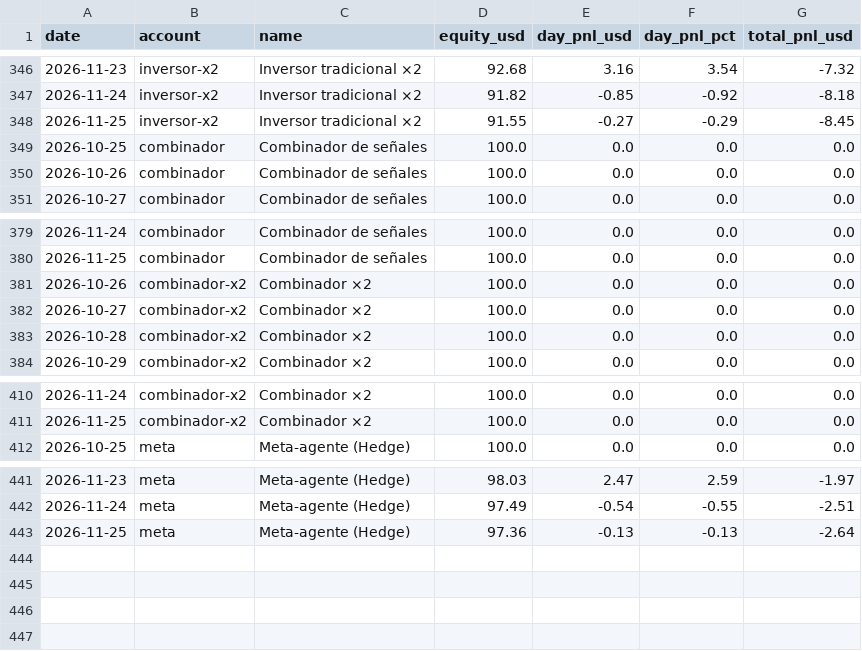
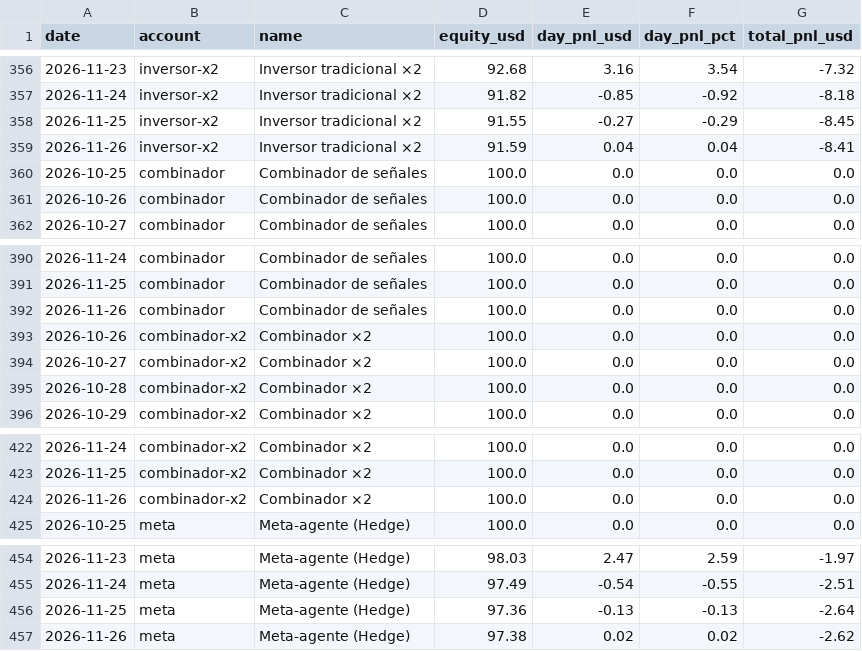
Before and after one commit to andygargol2010-afk/tradesim, a CSV file: ganancias/ganancias.csv, drawn as a sheet; only a part is shown, gaps mark what is left out; the diff covers the shown part only; the diff names each change by its address in the sheet, - before the commit and + after, or states it on an @@ line.

```diff
--- a/ganancias/ganancias.csv
+++ b/ganancias/ganancias.csv
+row 359: 2026-11-26 | inversor-x2 | Inversor tradicional ×2 | 91.59 | 0.04 | 0.04 | -8.41
+row 392: 2026-11-26 | combinador | Combinador de señales | 100.0 | 0.0 | 0.0 | 0.0
+row 424: 2026-11-26 | combinador-x2 | Combinador ×2 | 100.0 | 0.0 | 0.0 | 0.0
+row 457: 2026-11-26 | meta | Meta-agente (Hedge) | 97.38 | 0.02 | 0.02 | -2.62
```
Also changed, not shown: 10 added rows elsewhere in this file, 38 other files.
